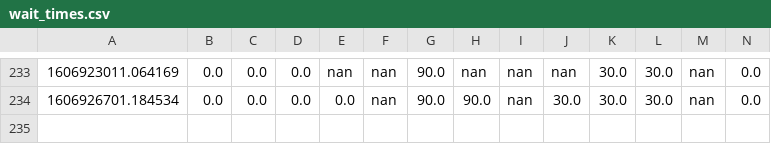
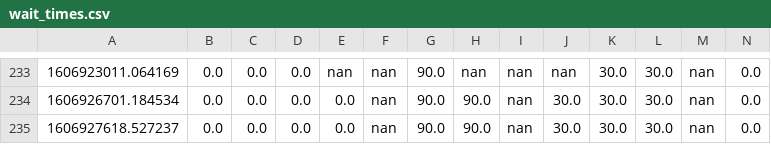
Before and after one commit to juliennelachance/CoVID_Wait_Times_NYC, a CSV file: wait_times.csv, drawn as a sheet; only a part is shown, gaps mark what is left out; rows hold the shown columns only; the diff names each change by its address in the sheet, - before the commit and + after, or states it on an @@ line.

```diff
--- a/wait_times.csv
+++ b/wait_times.csv
+row 235: 1606927618.527237 | 0.0 | 0.0 | 0.0 | 0.0 | nan | 90.0 | 90.0 | nan | 30.0 | 30.0 | 30.0 | nan | 0.0
```
Also changed, not shown: 2 other files.
